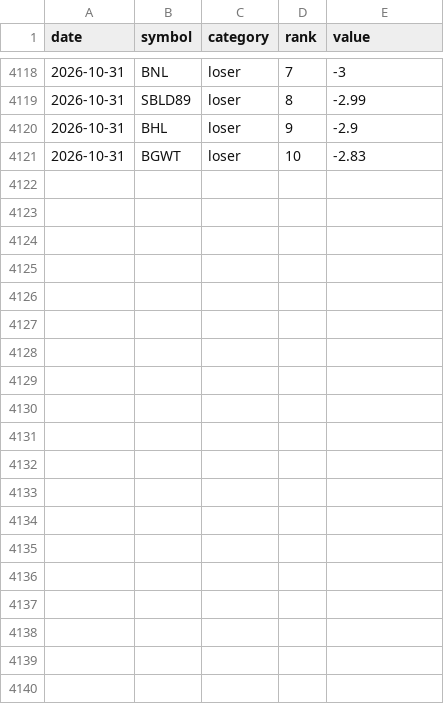
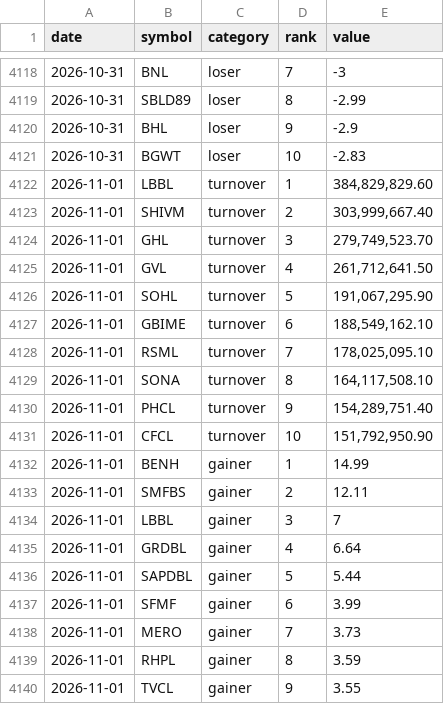
Before and after one commit to pralavkarki88-collab/nepse-scraper, a CSV file: nepse.csv, drawn as a sheet; only a part is shown, gaps mark what is left out; the diff covers the shown part only; the diff names each change by its address in the sheet, - before the commit and + after, or states it on an @@ line.

```diff
--- a/nepse.csv
+++ b/nepse.csv
+row 4122: 2026-11-01 | LBBL | turnover | 1 | 384,829,829.60
+row 4123: 2026-11-01 | SHIVM | turnover | 2 | 303,999,667.40
+row 4124: 2026-11-01 | GHL | turnover | 3 | 279,749,523.70
+row 4125: 2026-11-01 | GVL | turnover | 4 | 261,712,641.50
+row 4126: 2026-11-01 | SOHL | turnover | 5 | 191,067,295.90
+row 4127: 2026-11-01 | GBIME | turnover | 6 | 188,549,162.10
+row 4128: 2026-11-01 | RSML | turnover | 7 | 178,025,095.10
+row 4129: 2026-11-01 | SONA | turnover | 8 | 164,117,508.10
+row 4130: 2026-11-01 | PHCL | turnover | 9 | 154,289,751.40
+row 4131: 2026-11-01 | CFCL | turnover | 10 | 151,792,950.90
+row 4132: 2026-11-01 | BENH | gainer | 1 | 14.99
+row 4133: 2026-11-01 | SMFBS | gainer | 2 | 12.11
+row 4134: 2026-11-01 | LBBL | gainer | 3 | 7
+row 4135: 2026-11-01 | GRDBL | gainer | 4 | 6.64
+row 4136: 2026-11-01 | SAPDBL | gainer | 5 | 5.44
+row 4137: 2026-11-01 | SFMF | gainer | 6 | 3.99
+row 4138: 2026-11-01 | MERO | gainer | 7 | 3.73
+row 4139: 2026-11-01 | RHPL | gainer | 8 | 3.59
+row 4140: 2026-11-01 | TVCL | gainer | 9 | 3.55
```
Also changed, not shown: 11 added rows elsewhere in this file, 1 other file.
